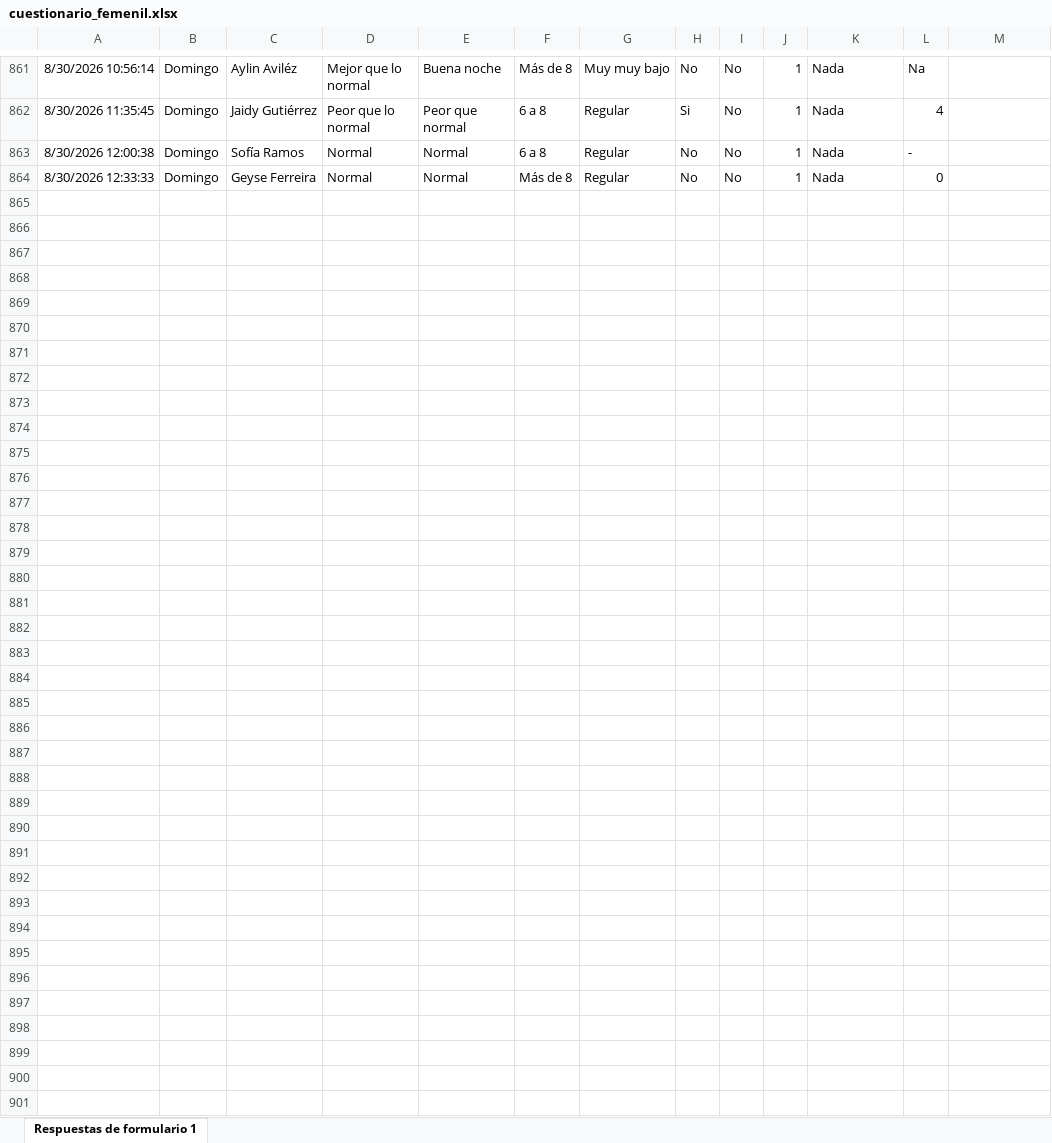
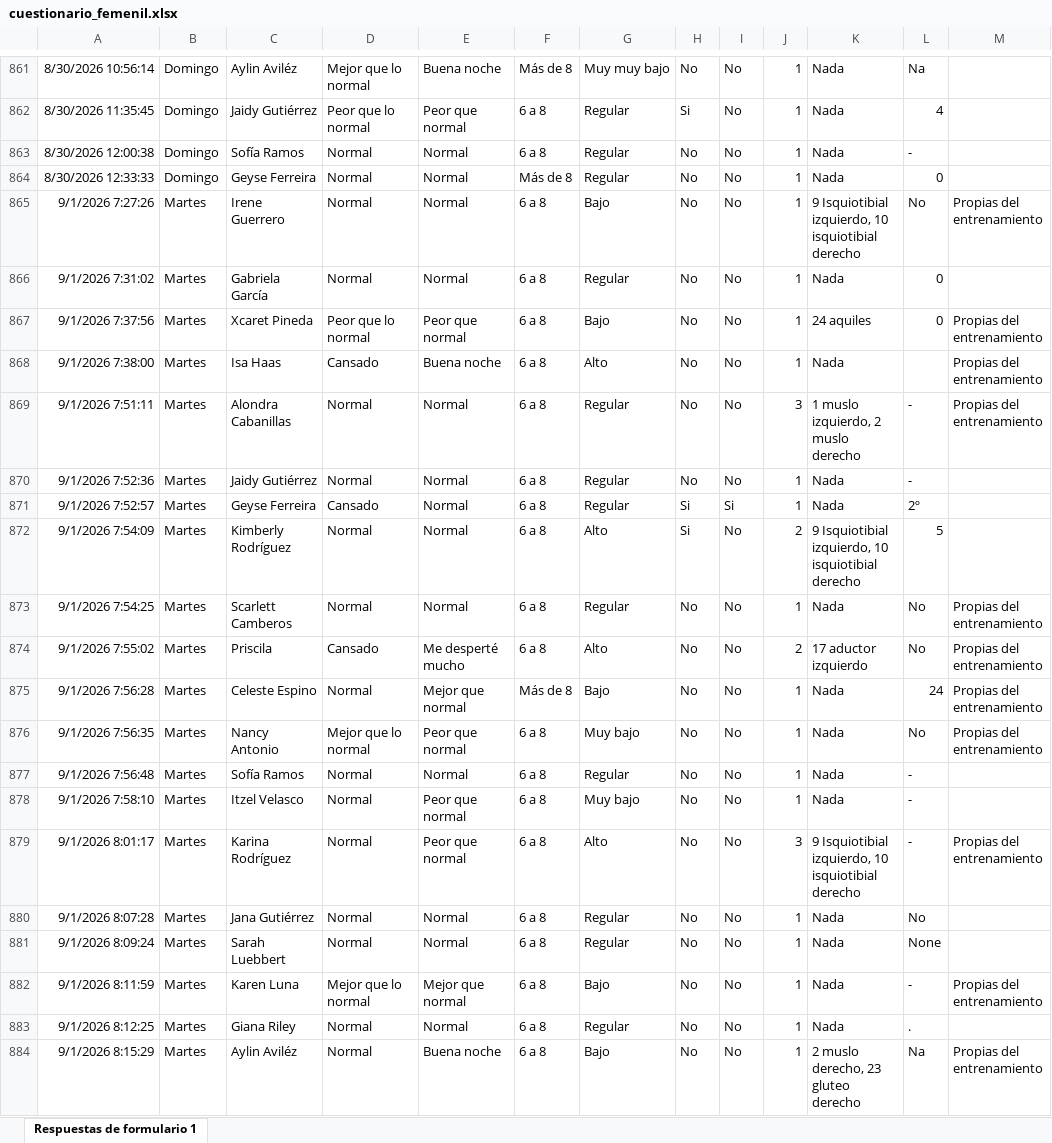
Before and after one commit to mr2293/dashboard_femenil, an Excel workbook: data/cuestionario_femenil.xlsx, sheet Respuestas de formulario 1, drawn as a sheet; only a part is shown, gaps mark what is left out; values as stored, in another font and other column widths than the file's, no borders; charts and pictures and conditional formats and table styles not drawn; the diff names each change by its address in the sheet, - before the commit and + after, or states it on an @@ line.

```diff
--- a/data/cuestionario_femenil.xlsx (sheet Respuestas de formulario 1)
+++ b/data/cuestionario_femenil.xlsx (sheet Respuestas de formulario 1)
+row 865: 9/1/2026 7:27:26 | Martes | Irene Guerrero | Normal | Normal | 6 a 8 | Bajo | No | No | 1 | 9 Isquiotibial izquierdo, 10 isquiotibial derecho | No | Propias del entrenamiento
+row 866: 9/1/2026 7:31:02 | Martes | Gabriela García | Normal | Normal | 6 a 8 | Regular | No | No | 1 | Nada | 0
+row 867: 9/1/2026 7:37:56 | Martes | Xcaret Pineda | Peor que lo normal | Peor que normal | 6 a 8 | Bajo | No | No | 1 | 24 aquiles | 0 | Propias del entrenamiento
+row 868: 9/1/2026 7:38:00 | Martes | Isa Haas | Cansado | Buena noche | 6 a 8 | Alto | No | No | 1 | Nada |  | Propias del entrenamiento
+row 869: 9/1/2026 7:51:11 | Martes | Alondra Cabanillas | Normal | Normal | 6 a 8 | Regular | No | No | 3 | 1 muslo izquierdo, 2 muslo derecho | - | Propias del entrenamiento
+row 870: 9/1/2026 7:52:36 | Martes | Jaidy Gutiérrez | Normal | Normal | 6 a 8 | Regular | No | No | 1 | Nada | -
+row 871: 9/1/2026 7:52:57 | Martes | Geyse Ferreira | Cansado | Normal | 6 a 8 | Regular | Si | Si | 1 | Nada | 2º
+row 872: 9/1/2026 7:54:09 | Martes | Kimberly Rodríguez | Normal | Normal | 6 a 8 | Alto | Si | No | 2 | 9 Isquiotibial izquierdo, 10 isquiotibial derecho | 5
+row 873: 9/1/2026 7:54:25 | Martes | Scarlett Camberos | Normal | Normal | 6 a 8 | Regular | No | No | 1 | Nada | No | Propias del entrenamiento
+row 874: 9/1/2026 7:55:02 | Martes | Priscila | Cansado | Me desperté mucho | 6 a 8 | Alto | No | No | 2 | 17 aductor izquierdo | No | Propias del entrenamiento
+row 875: 9/1/2026 7:56:28 | Martes | Celeste Espino | Normal | Mejor que normal | Más de 8 | Bajo | No | No | 1 | Nada | 24 | Propias del entrenamiento
+row 876: 9/1/2026 7:56:35 | Martes | Nancy Antonio | Mejor que lo normal | Peor que normal | 6 a 8 | Muy bajo | No | No | 1 | Nada | No | Propias del entrenamiento
+row 877: 9/1/2026 7:56:48 | Martes | Sofía Ramos | Normal | Normal | 6 a 8 | Regular | No | No | 1 | Nada | -
+row 878: 9/1/2026 7:58:10 | Martes | Itzel Velasco | Normal | Peor que normal | 6 a 8 | Muy bajo | No | No | 1 | Nada | -
+row 879: 9/1/2026 8:01:17 | Martes | Karina Rodríguez | Normal | Peor que normal | 6 a 8 | Alto | No | No | 3 | 9 Isquiotibial izquierdo, 10 isquiotibial derecho | - | Propias del entrenamiento
+row 880: 9/1/2026 8:07:28 | Martes | Jana Gutiérrez | Normal | Normal | 6 a 8 | Regular | No | No | 1 | Nada | No
+row 881: 9/1/2026 8:09:24 | Martes | Sarah Luebbert | Normal | Normal | 6 a 8 | Regular | No | No | 1 | Nada | None
+row 882: 9/1/2026 8:11:59 | Martes | Karen Luna | Mejor que lo normal | Mejor que normal | 6 a 8 | Bajo | No | No | 1 | Nada | - | Propias del entrenamiento
+row 883: 9/1/2026 8:12:25 | Martes | Giana Riley | Normal | Normal | 6 a 8 | Regular | No | No | 1 | Nada | .
+row 884: 9/1/2026 8:15:29 | Martes | Aylin Aviléz | Normal | Buena noche | 6 a 8 | Bajo | No | No | 1 | 2 muslo derecho, 23 gluteo derecho | Na | Propias del entrenamiento
```
Also changed, not shown: data/rpe_femenil.xlsx.
